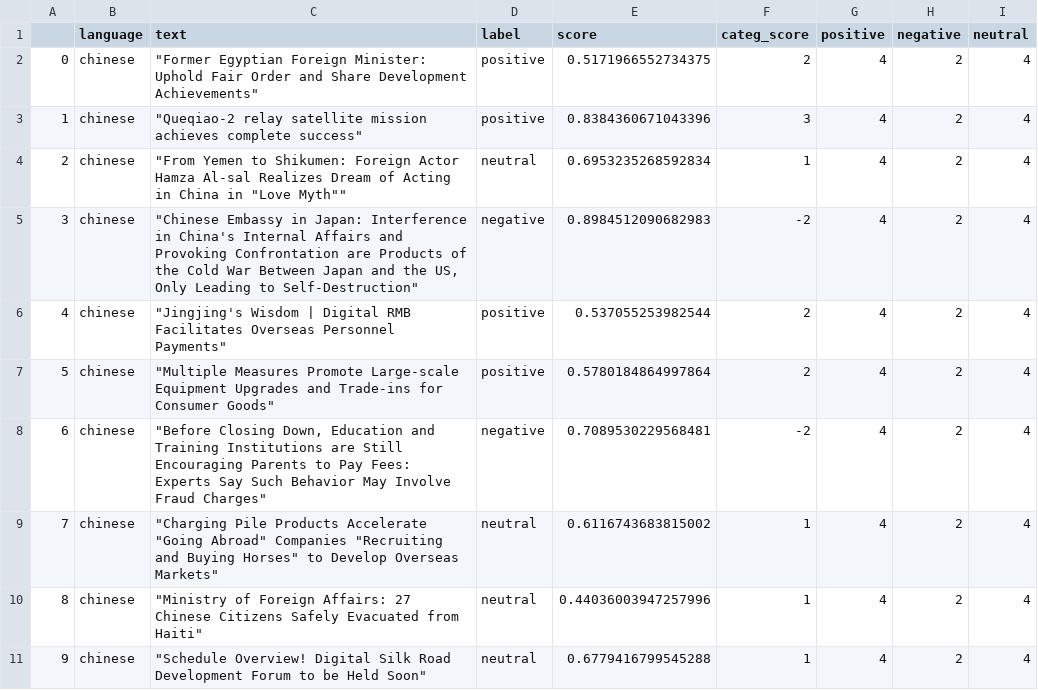
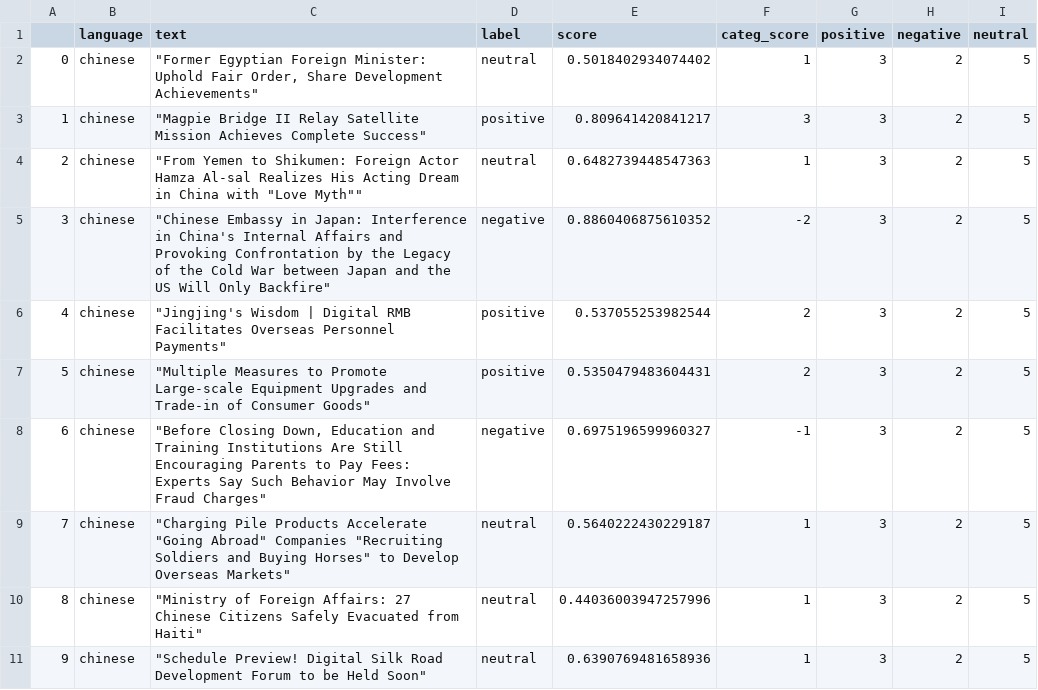
Before and after one commit to mfhan/translatenews, a CSV file: chinese.csv, drawn as a sheet.

```diff
--- a/chinese.csv
+++ b/chinese.csv
@@ -1,11 +1,11 @@
 ,language,text,label,score,categ_score,positive,negative,neutral
-0,chinese,"""Former Egyptian Foreign Minister: Uphold Fair Order and Share Development Achievements""",positive,0.5171966552734375,2,4,2,4
-1,chinese,"""Queqiao-2 relay satellite mission achieves complete success""",positive,0.8384360671043396,3,4,2,4
-2,chinese,"""From Yemen to Shikumen: Foreign Actor Hamza Al-sal Realizes Dream of Acting in China in ""Love Myth""""",neutral,0.6953235268592834,1,4,2,4
-3,chinese,"""Chinese Embassy in Japan: Interference in China's Internal Affairs and Provoking Confrontation are Products of the Cold War Between Japan and the US, Only Leading to Self-Destruction""",negative,0.8984512090682983,-2,4,2,4
-4,chinese,"""Jingjing's Wisdom | Digital RMB Facilitates Overseas Personnel Payments""",positive,0.537055253982544,2,4,2,4
-5,chinese,"""Multiple Measures Promote Large-scale Equipment Upgrades and Trade-ins for Consumer Goods""",positive,0.5780184864997864,2,4,2,4
-6,chinese,"""Before Closing Down, Education and Training Institutions are Still Encouraging Parents to Pay Fees: Experts Say Such Behavior May Involve Fraud Charges""",negative,0.7089530229568481,-2,4,2,4
-7,chinese,"""Charging Pile Products Accelerate ""Going Abroad"" Companies ""Recruiting and Buying Horses"" to Develop Overseas Markets""",neutral,0.6116743683815002,1,4,2,4
-8,chinese,"""Ministry of Foreign Affairs: 27 Chinese Citizens Safely Evacuated from Haiti""",neutral,0.44036003947257996,1,4,2,4
-9,chinese,"""Schedule Overview! Digital Silk Road Development Forum to be Held Soon""",neutral,0.6779416799545288,1,4,2,4
+0,chinese,"""Former Egyptian Foreign Minister: Uphold Fair Order, Share Development Achievements""",neutral,0.5018402934074402,1,3,2,5
+1,chinese,"""Magpie Bridge II Relay Satellite Mission Achieves Complete Success""",positive,0.809641420841217,3,3,2,5
+2,chinese,"""From Yemen to Shikumen: Foreign Actor Hamza Al-sal Realizes His Acting Dream in China with ""Love Myth""""",neutral,0.6482739448547363,1,3,2,5
+3,chinese,"""Chinese Embassy in Japan: Interference in China's Internal Affairs and Provoking Confrontation by the Legacy of the Cold War between Japan and the US Will Only Backfire""",negative,0.8860406875610352,-2,3,2,5
+4,chinese,"""Jingjing's Wisdom | Digital RMB Facilitates Overseas Personnel Payments""",positive,0.537055253982544,2,3,2,5
+5,chinese,"""Multiple Measures to Promote Large-scale Equipment Upgrades and Trade-in of Consumer Goods""",positive,0.5350479483604431,2,3,2,5
+6,chinese,"""Before Closing Down, Education and Training Institutions Are Still Encouraging Parents to Pay Fees: Experts Say Such Behavior May Involve Fraud Charges""",negative,0.6975196599960327,-1,3,2,5
+7,chinese,"""Charging Pile Products Accelerate ""Going Abroad"" Companies ""Recruiting Soldiers and Buying Horses"" to Develop Overseas Markets""",neutral,0.5640222430229187,1,3,2,5
+8,chinese,"""Ministry of Foreign Affairs: 27 Chinese Citizens Safely Evacuated from Haiti""",neutral,0.44036003947257996,1,3,2,5
+9,chinese,"""Schedule Preview! Digital Silk Road Development Forum to be Held Soon""",neutral,0.6390769481658936,1,3,2,5
```
